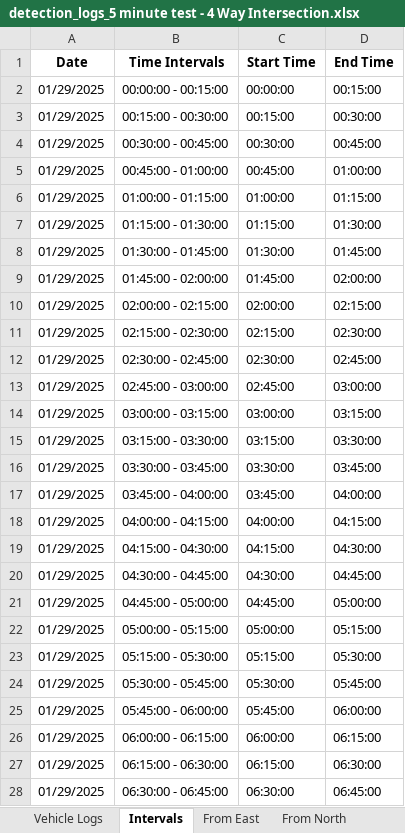
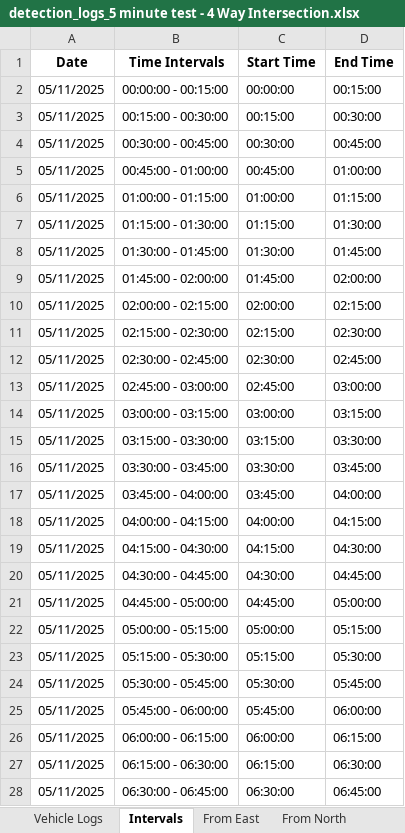
Before and after one commit to Rahil-Work/traffic-reporting, an Excel workbook: output/reports/detection_logs_5 minute test - 4 Way Intersection.xlsx, sheet Intervals, drawn as a sheet; only a part is shown; values as stored, in another font and other column widths than the file's, no borders; the diff covers the shown part only; the diff names each change by its address in the sheet, - before the commit and + after, or states it on an @@ line.

```diff
--- a/output/reports/detection_logs_5 minute test - 4 Way Intersection.xlsx (sheet Intervals)
+++ b/output/reports/detection_logs_5 minute test - 4 Way Intersection.xlsx (sheet Intervals)
-A2:A28 (Date): 01/29/2025
+A2:A28 (Date): 05/11/2025
```
Also changed, not shown: 69 edited cells elsewhere in this sheet, sheet Vehicle Logs, sheet RSA Output, sheet From South, sheet From North, sheet From East, other sheet tabs, 9 other files.
